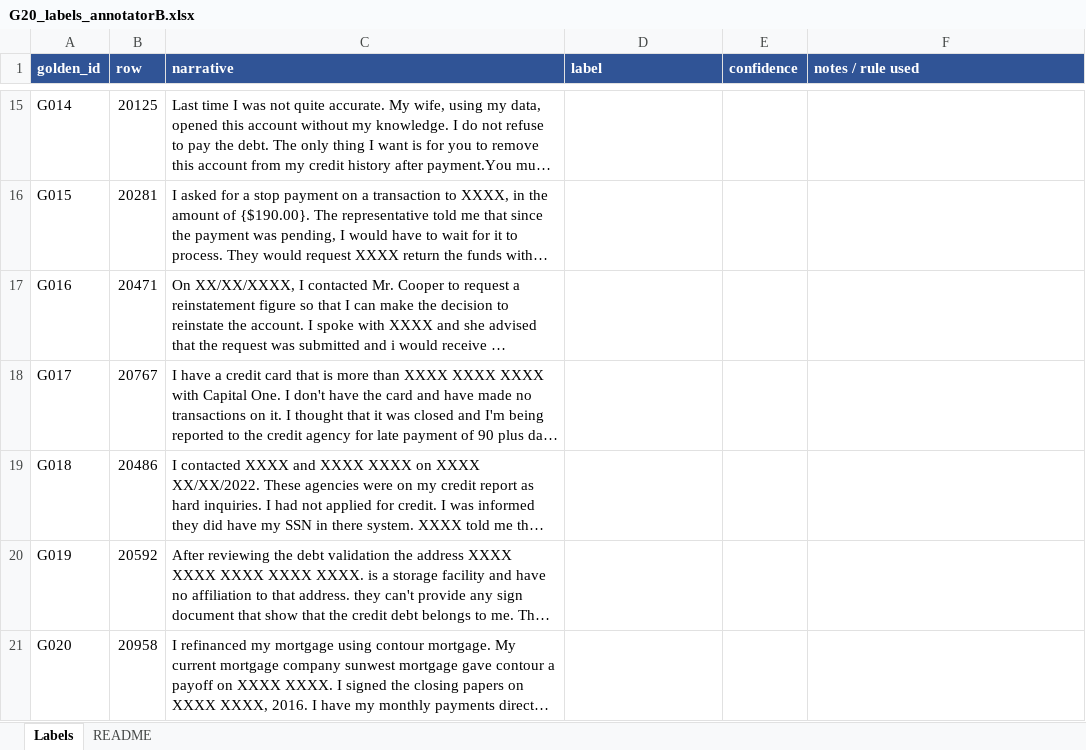
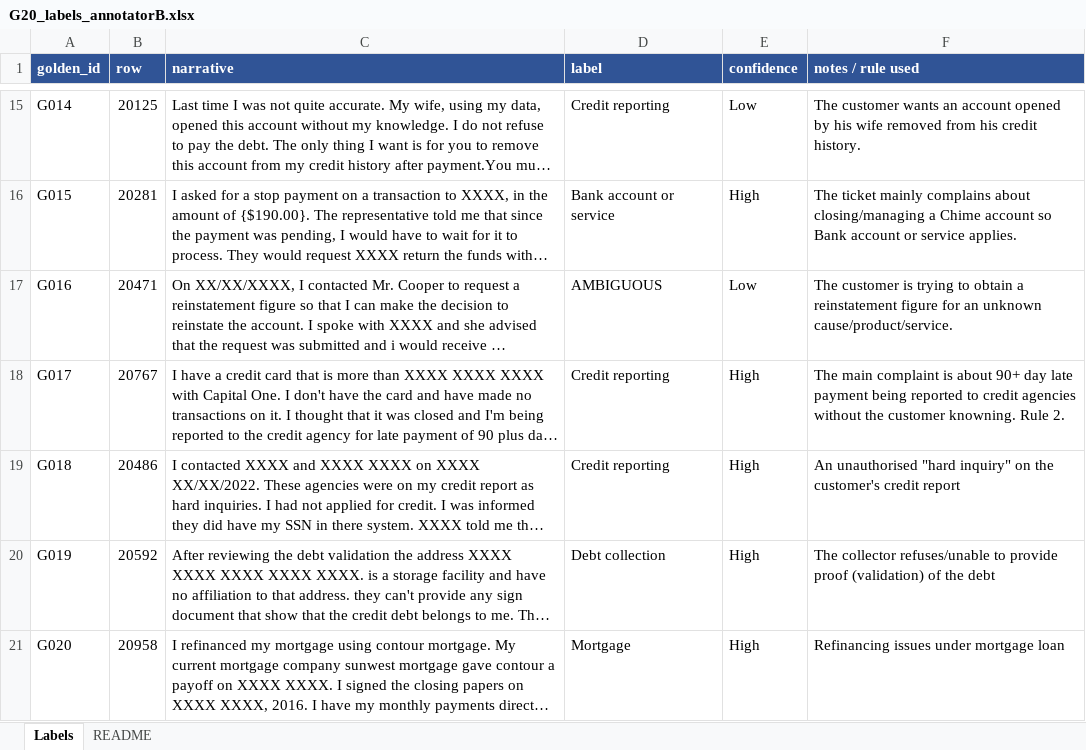
Before and after one commit to YiZhenCheng02/ICT3113-Assignment1-P2-Group20, an Excel workbook: golden_set/G20_labels_annotatorB.xlsx, sheet Labels, drawn as a sheet; only a part is shown, gaps mark what is left out; long unchanged cells end in …; values as stored, in another font and other column widths than the file's, no borders; the diff covers the shown part only; the diff names each change by its address in the sheet, - before the commit and + after, or states it on an @@ line.

Commit message:
Add raw independent labels from annotators A and B and an agreement script

```diff
--- a/golden_set/G20_labels_annotatorB.xlsx (sheet Labels)
+++ b/golden_set/G20_labels_annotatorB.xlsx (sheet Labels)
-D15 (label): (empty)
+D15 (label): Credit reporting
-E15 (confidence): (empty)
+E15 (confidence): Low
-F15 (notes / rule used): (empty)
+F15 (notes / rule used): The customer wants an account opened by his wife removed from his credit history.
-D16 (label): (empty)
+D16 (label): Bank account or service
-E16 (confidence): (empty)
+E16 (confidence): High
-F16 (notes / rule used): (empty)
+F16 (notes / rule used): The ticket mainly complains about closing/managing a Chime account so Bank account or service applies.
-D17 (label): (empty)
+D17 (label): AMBIGUOUS
-E17 (confidence): (empty)
+E17 (confidence): Low
-F17 (notes / rule used): (empty)
+F17 (notes / rule used): The customer is trying to obtain a reinstatement figure for an unknown cause/product/service.
-D18:D19 (label): (empty)
+D18:D19 (label): Credit reporting
-E18:E21 (confidence): (empty)
+E18:E21 (confidence): High
-F18 (notes / rule used): (empty)
+F18 (notes / rule used): The main complaint is about 90+ day late payment being reported to credit agencies without the customer knowning. Rule 2.
-F19 (notes / rule used): (empty)
+F19 (notes / rule used): An unauthorised "hard inquiry" on the customer's credit report
-D20 (label): (empty)
+D20 (label): Debt collection
-F20 (notes / rule used): (empty)
+F20 (notes / rule used): The collector refuses/unable to provide proof (validation) of the debt
-D21 (label): (empty)
+D21 (label): Mortgage
-F21 (notes / rule used): (empty)
+F21 (notes / rule used): Refinancing issues under mortgage loan
```
Also changed, not shown: 579 edited cells elsewhere in this sheet, sheet README, golden_set/G20_labels_annotatorA.xlsx, 1 other file.
